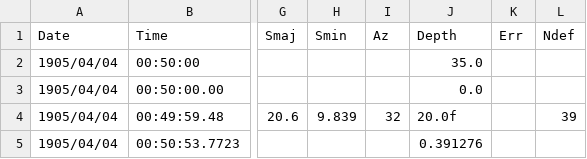
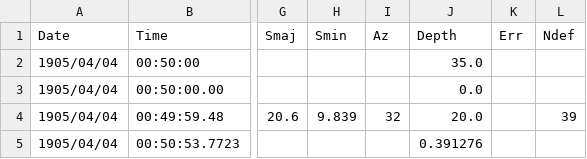
Before and after one commit to kvipinm/Dissertation, a CSV file: 1905Kangra/1905Kangra.csv, drawn as a sheet; only a part is shown, gaps mark what is left out; the diff names each change by its address in the sheet, - before the commit and + after, or states it on an @@ line.

```diff
--- a/1905Kangra/1905Kangra.csv
+++ b/1905Kangra/1905Kangra.csv
-J4 (Depth): 20.0f
+J4 (Depth): 20.0
```
Also changed, not shown: 1934BiharNepal/1934BiharNepal-loc.csv, 1975Kinnaur/1975Kinnaur.csv, 18 other files.
